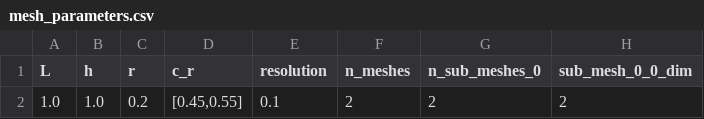
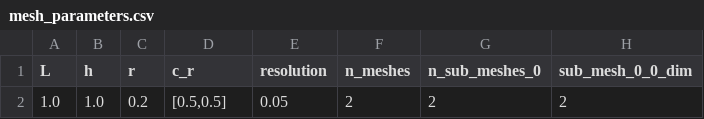
Before and after one commit to Michele-s-team/finite_elements, a CSV file: generate_mesh/2d/square/disk_line/mesh_parameters.csv, drawn as a sheet; only a part is shown; the diff names each change by its address in the sheet, - before the commit and + after, or states it on an @@ line.

Commit message:
Found a potential culprit
v_disk__1.xdmf is smooth and symmetric, while v_disk_n_1.xdmf is not -> this is strange ...

```diff
--- a/generate_mesh/2d/square/disk_line/mesh_parameters.csv
+++ b/generate_mesh/2d/square/disk_line/mesh_parameters.csv
-D2 (c_r): [0.45,0.55]
+D2 (c_r): [0.5,0.5]
-E2 (resolution): 0.1
+E2 (resolution): 0.05
```
Also changed, not shown: 1 other file.
